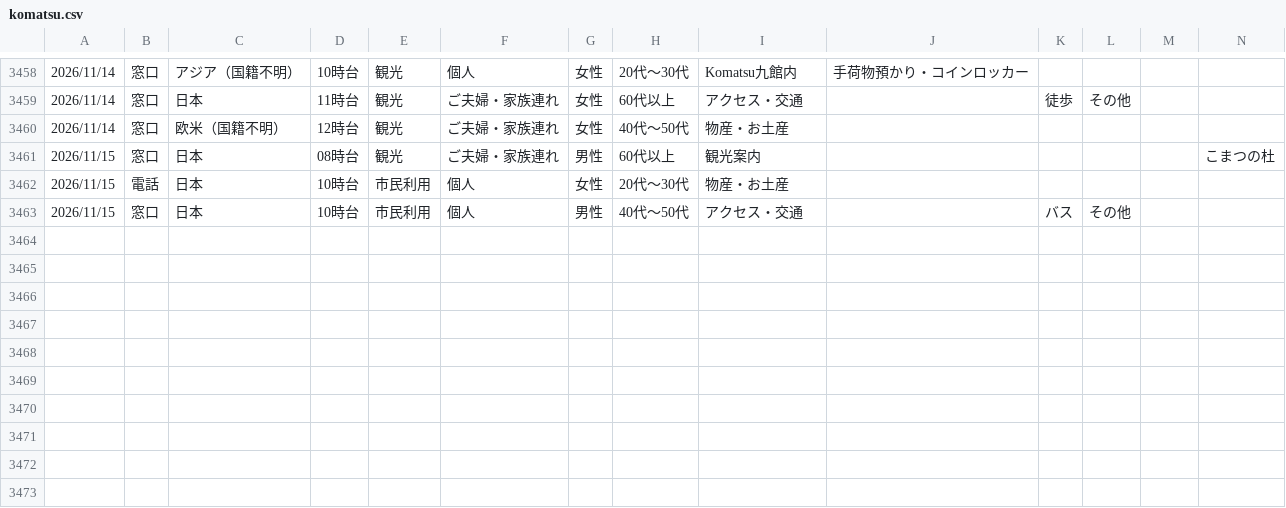
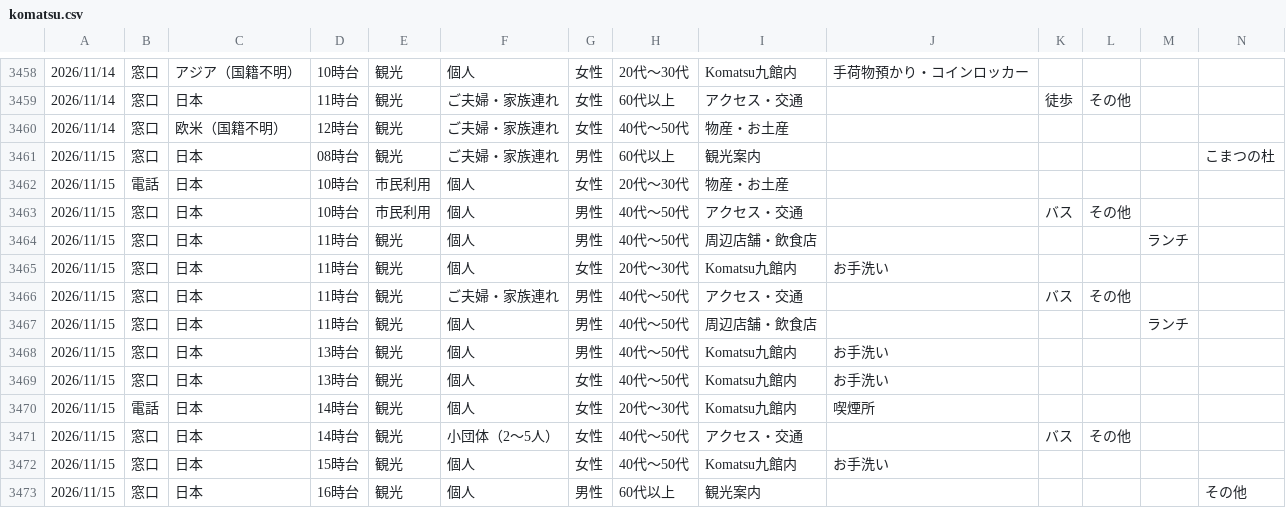
Before and after one commit to codefornoto/Milli, a CSV file: komatsu/komatsu.csv, drawn as a sheet; only a part is shown, gaps mark what is left out; rows hold the shown columns only; the diff names each change by its address in the sheet, - before the commit and + after, or states it on an @@ line.

```diff
--- a/komatsu/komatsu.csv
+++ b/komatsu/komatsu.csv
+row 3464: 2026/11/15 | 窓口 | 日本 | 11時台 | 観光 | 個人 | 男性 | 40代～50代 | 周辺店舗・飲食店 |  |  |  | ランチ
+row 3465: 2026/11/15 | 窓口 | 日本 | 11時台 | 観光 | 個人 | 女性 | 20代～30代 | Komatsu九館内 | お手洗い
+row 3466: 2026/11/15 | 窓口 | 日本 | 11時台 | 観光 | ご夫婦・家族連れ | 男性 | 40代～50代 | アクセス・交通 |  | バス | その他
+row 3467: 2026/11/15 | 窓口 | 日本 | 11時台 | 観光 | 個人 | 男性 | 40代～50代 | 周辺店舗・飲食店 |  |  |  | ランチ
+row 3468: 2026/11/15 | 窓口 | 日本 | 13時台 | 観光 | 個人 | 男性 | 40代～50代 | Komatsu九館内 | お手洗い
+row 3469: 2026/11/15 | 窓口 | 日本 | 13時台 | 観光 | 個人 | 女性 | 40代～50代 | Komatsu九館内 | お手洗い
+row 3470: 2026/11/15 | 電話 | 日本 | 14時台 | 観光 | 個人 | 女性 | 20代～30代 | Komatsu九館内 | 喫煙所
+row 3471: 2026/11/15 | 窓口 | 日本 | 14時台 | 観光 | 小団体（2～5人） | 女性 | 40代～50代 | アクセス・交通 |  | バス | その他
+row 3472: 2026/11/15 | 窓口 | 日本 | 15時台 | 観光 | 個人 | 女性 | 40代～50代 | Komatsu九館内 | お手洗い
+row 3473: 2026/11/15 | 窓口 | 日本 | 16時台 | 観光 | 個人 | 男性 | 60代以上 | 観光案内 |  |  |  |  | その他
```
